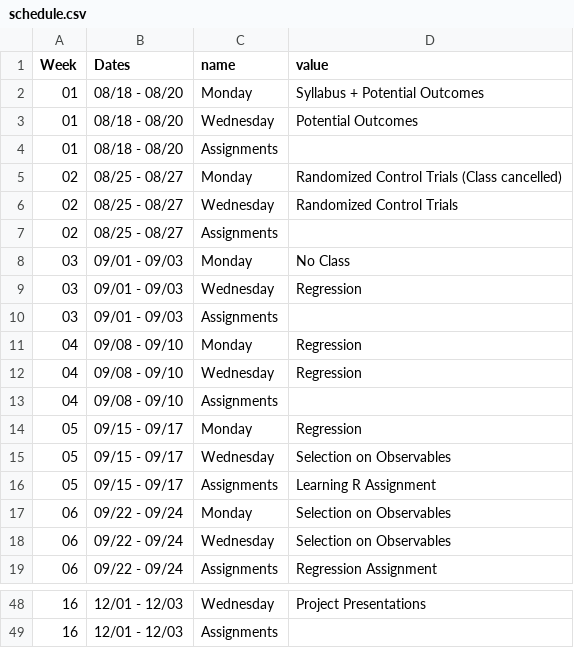
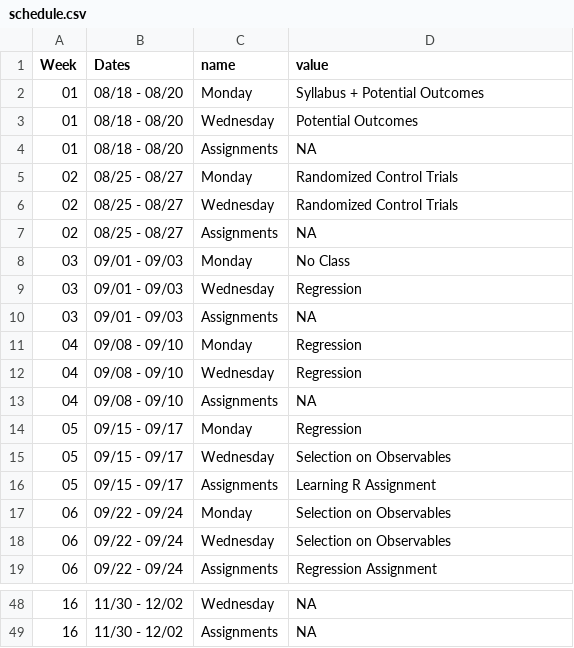
Before and after one commit to kylebutts/UARK_5783, a CSV file: Syllabus/schedule.csv, drawn as a sheet; only a part is shown, gaps mark what is left out; the diff covers the shown part only.

```diff
--- a/Syllabus/schedule.csv
+++ b/Syllabus/schedule.csv
@@ -3,5 +3,5 @@ Week,Dates,name,value
 01,08/18 - 08/20,Wednesday,Potential Outcomes
-01,08/18 - 08/20,Assignments,
-02,08/25 - 08/27,Monday,Randomized Control Trials (Class cancelled)
+01,08/18 - 08/20,Assignments,NA
+02,08/25 - 08/27,Monday,Randomized Control Trials
 02,08/25 - 08/27,Wednesday,Randomized Control Trials
-02,08/25 - 08/27,Assignments,
+02,08/25 - 08/27,Assignments,NA
@@ -9,6 +9,6 @@ Week,Dates,name,value
 03,09/01 - 09/03,Wednesday,Regression
-03,09/01 - 09/03,Assignments,
+03,09/01 - 09/03,Assignments,NA
 04,09/08 - 09/10,Monday,Regression
 04,09/08 - 09/10,Wednesday,Regression
-04,09/08 - 09/10,Assignments,
+04,09/08 - 09/10,Assignments,NA
 05,09/15 - 09/17,Monday,Regression
@@ -48,2 +48,2 @@ Week,Dates,name,value
-16,12/01 - 12/03,Wednesday,Project Presentations
-16,12/01 - 12/03,Assignments,
+16,11/30 - 12/02,Wednesday,NA
+16,11/30 - 12/02,Assignments,NA
```
Also changed, not shown: 31 edited cells elsewhere in this file, 8 other files.
